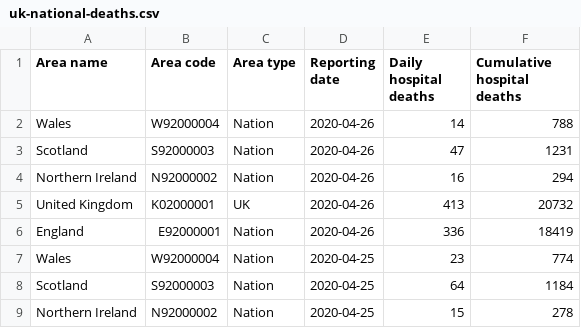
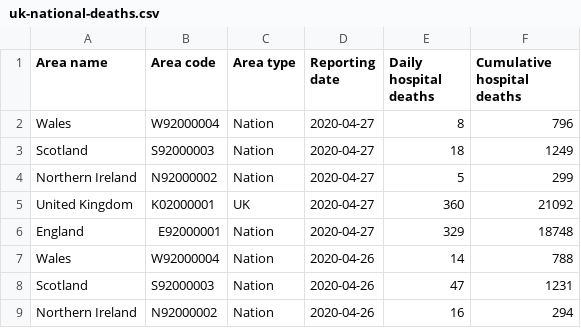
Before and after one commit to elliotblackburn/covid-19-data, a CSV file: uk/data/uk-national-deaths.csv, drawn as a sheet; only a part is shown; the shorter side is filled out with more unchanged rows.

```diff
--- a/uk/data/uk-national-deaths.csv
+++ b/uk/data/uk-national-deaths.csv
@@ -1,2 +1,7 @@
 Area name,Area code,Area type,Reporting date,Daily hospital deaths,Cumulative hospital deaths
+Wales,W92000004,Nation,2020-04-27,8,796
+Scotland,S92000003,Nation,2020-04-27,18,1249
+Northern Ireland,N92000002,Nation,2020-04-27,5,299
+United Kingdom,K02000001,UK,2020-04-27,360,21092
+England,E92000001,Nation,2020-04-27,329,18748
 Wales,W92000004,Nation,2020-04-26,14,788
```
Also changed, not shown: 1 other file.
